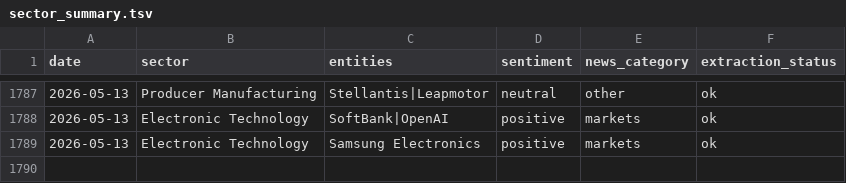
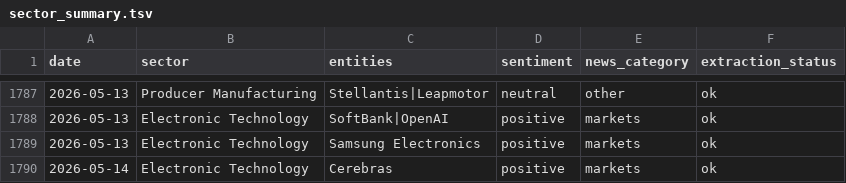
Before and after one commit to laceto/rss_feed, a TSV file: data/sector_summary.tsv, drawn as a sheet; only a part is shown, gaps mark what is left out; the diff names each change by its address in the sheet, - before the commit and + after, or states it on an @@ line.

```diff
--- a/data/sector_summary.tsv
+++ b/data/sector_summary.tsv
+row 1790: 2026-05-14 | Electronic Technology | Cerebras | positive | markets | ok
```
Also changed, not shown: data/entity_sentiment_ts.tsv, data/sector_sentiment_pivot.tsv, 6 other files.
